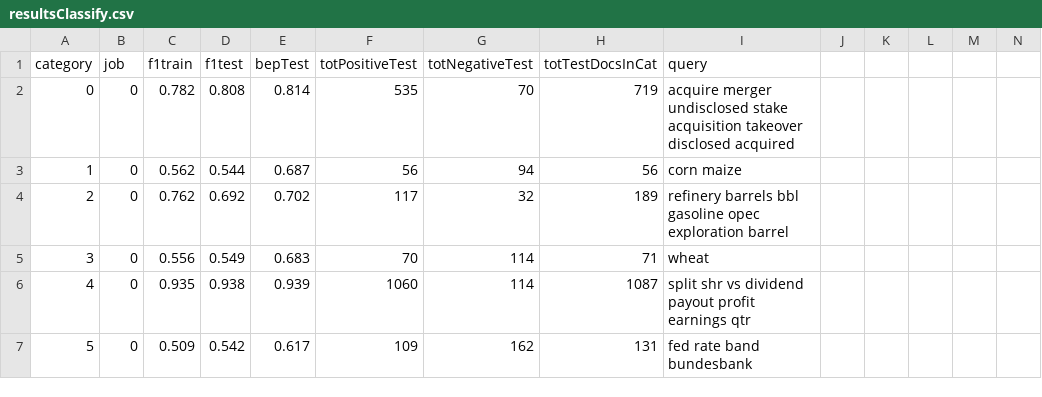
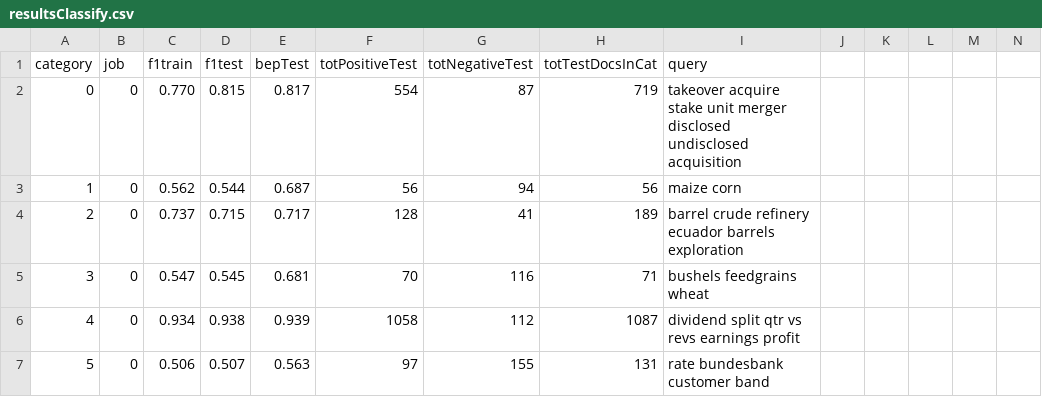
Before and after one commit to txt2vz/GA_Query_Classify_Cluster, a CSV file: GA_Query_Classify_Cluster/results/resultsClassify.csv, drawn as a sheet; only a part is shown; the diff covers the shown part only.

```diff
--- a/GA_Query_Classify_Cluster/results/resultsClassify.csv
+++ b/GA_Query_Classify_Cluster/results/resultsClassify.csv
@@ -1,7 +1,7 @@
 category, job, f1train, f1test, bepTest, totPositiveTest, totNegativeTest, totTestDocsInCat, query
-0, 0, 0.782, 0.808, 0.814, 535, 70, 719, acquire merger undisclosed stake acquisition takeover disclosed acquired
-1, 0, 0.562, 0.544, 0.687, 56, 94, 56, corn maize
-2, 0, 0.762, 0.692, 0.702, 117, 32, 189, refinery barrels bbl gasoline opec exploration barrel
-3, 0, 0.556, 0.549, 0.683, 70, 114, 71, wheat
-4, 0, 0.935, 0.938, 0.939, 1060, 114, 1087, split shr vs dividend payout profit earnings qtr
-5, 0, 0.509, 0.542, 0.617, 109, 162, 131, fed rate band bundesbank
+0, 0, 0.770, 0.815, 0.817, 554, 87, 719, takeover acquire stake unit merger disclosed undisclosed acquisition
+1, 0, 0.562, 0.544, 0.687, 56, 94, 56, maize corn
+2, 0, 0.737, 0.715, 0.717, 128, 41, 189, barrel crude refinery ecuador barrels exploration
+3, 0, 0.547, 0.545, 0.681, 70, 116, 71, bushels feedgrains wheat
+4, 0, 0.934, 0.938, 0.939, 1058, 112, 1087, dividend split qtr vs revs earnings profit
+5, 0, 0.506, 0.507, 0.563, 97, 155, 131, rate bundesbank customer band
```
Also changed, not shown: 86 edited cells elsewhere in this file, GA_Query_Classify_Cluster/results/resultsCluster.csv, 37 other files.
